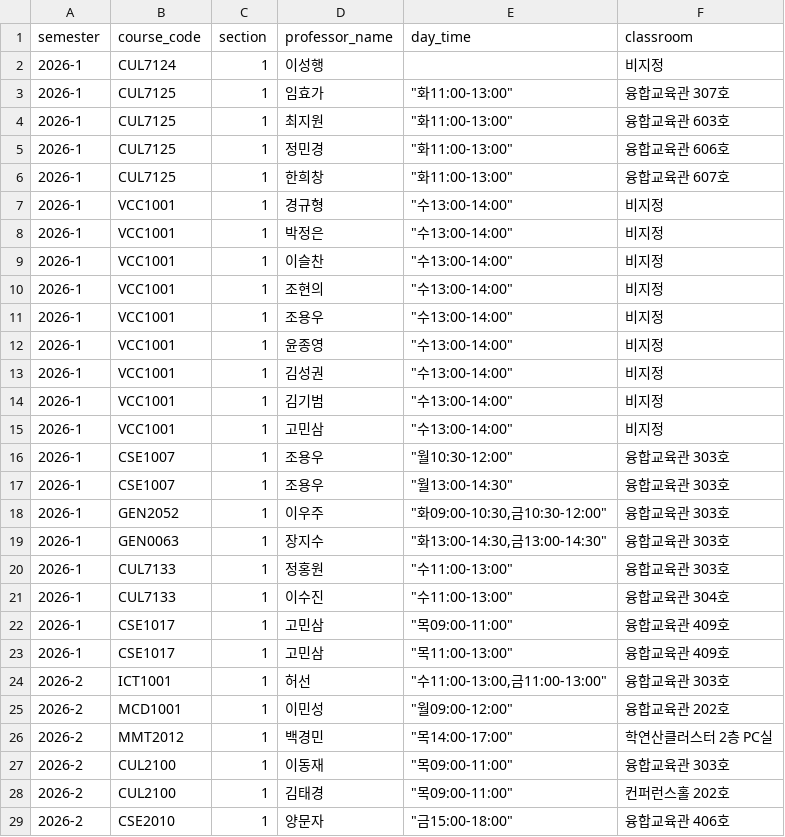
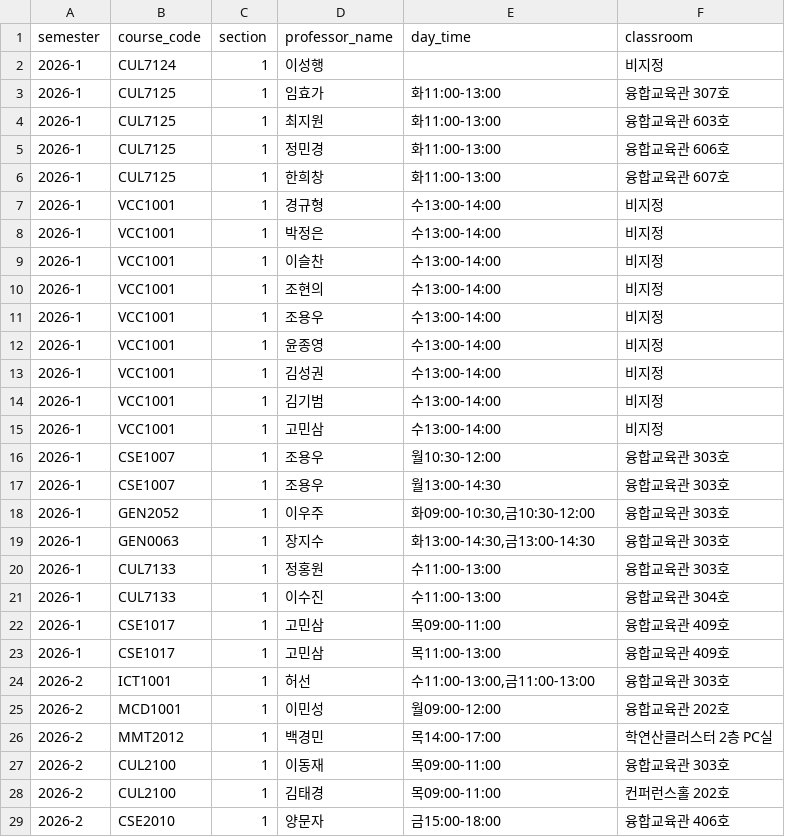
Before and after one commit to Junseok626/sugang-dashboard, a CSV file: backend/data/raw/offerings.csv, drawn as a sheet; only a part is shown; the diff covers the shown part only.

```diff
--- a/backend/data/raw/offerings.csv
+++ b/backend/data/raw/offerings.csv
@@ -2,28 +2,28 @@
 2026-1,CUL7124,1,이성행, ,비지정
-2026-1,CUL7125,1,임효가,"""화11:00-13:00""",융합교육관 307호
-2026-1,CUL7125,1,최지원,"""화11:00-13:00""",융합교육관 603호
-2026-1,CUL7125,1,정민경,"""화11:00-13:00""",융합교육관 606호
-2026-1,CUL7125,1,한희창,"""화11:00-13:00""",융합교육관 607호
-2026-1,VCC1001,1,경규형,"""수13:00-14:00""",비지정
-2026-1,VCC1001,1,박정은,"""수13:00-14:00""",비지정
-2026-1,VCC1001,1,이슬찬,"""수13:00-14:00""",비지정
-2026-1,VCC1001,1,조현의,"""수13:00-14:00""",비지정
-2026-1,VCC1001,1,조용우,"""수13:00-14:00""",비지정
-2026-1,VCC1001,1,윤종영,"""수13:00-14:00""",비지정
-2026-1,VCC1001,1,김성권,"""수13:00-14:00""",비지정
-2026-1,VCC1001,1,김기범,"""수13:00-14:00""",비지정
-2026-1,VCC1001,1,고민삼,"""수13:00-14:00""",비지정
-2026-1,CSE1007,1,조용우,"""월10:30-12:00""",융합교육관 303호
-2026-1,CSE1007,1,조용우,"""월13:00-14:30""",융합교육관 303호
-2026-1,GEN2052,1,이우주,"""화09:00-10:30,금10:30-12:00""",융합교육관 303호
-2026-1,GEN0063,1,장지수,"""화13:00-14:30,금13:00-14:30""",융합교육관 303호
-2026-1,CUL7133,1,정홍원,"""수11:00-13:00""",융합교육관 303호
-2026-1,CUL7133,1,이수진,"""수11:00-13:00""",융합교육관 304호
-2026-1,CSE1017,1,고민삼,"""목09:00-11:00""",융합교육관 409호
-2026-1,CSE1017,1,고민삼,"""목11:00-13:00""",융합교육관 409호
-2026-2,ICT1001,1,허선,"""수11:00-13:00,금11:00-13:00""",융합교육관 303호
-2026-2,MCD1001,1,이민성,"""월09:00-12:00""",융합교육관 202호
-2026-2,MMT2012,1,백경민,"""목14:00-17:00""",학연산클러스터 2층 PC실
-2026-2,CUL2100,1,이동재,"""목09:00-11:00""",융합교육관 303호
-2026-2,CUL2100,1,김태경,"""목09:00-11:00""",컨퍼런스홀 202호
-2026-2,CSE2010,1,양문자,"""금15:00-18:00""",융합교육관 406호
+2026-1,CUL7125,1,임효가,"화11:00-13:00",융합교육관 307호
+2026-1,CUL7125,1,최지원,"화11:00-13:00",융합교육관 603호
+2026-1,CUL7125,1,정민경,"화11:00-13:00",융합교육관 606호
+2026-1,CUL7125,1,한희창,"화11:00-13:00",융합교육관 607호
+2026-1,VCC1001,1,경규형,"수13:00-14:00",비지정
+2026-1,VCC1001,1,박정은,"수13:00-14:00",비지정
+2026-1,VCC1001,1,이슬찬,"수13:00-14:00",비지정
+2026-1,VCC1001,1,조현의,"수13:00-14:00",비지정
+2026-1,VCC1001,1,조용우,"수13:00-14:00",비지정
+2026-1,VCC1001,1,윤종영,"수13:00-14:00",비지정
+2026-1,VCC1001,1,김성권,"수13:00-14:00",비지정
+2026-1,VCC1001,1,김기범,"수13:00-14:00",비지정
+2026-1,VCC1001,1,고민삼,"수13:00-14:00",비지정
+2026-1,CSE1007,1,조용우,"월10:30-12:00",융합교육관 303호
+2026-1,CSE1007,1,조용우,"월13:00-14:30",융합교육관 303호
+2026-1,GEN2052,1,이우주,"화09:00-10:30,금10:30-12:00",융합교육관 303호
+2026-1,GEN0063,1,장지수,"화13:00-14:30,금13:00-14:30",융합교육관 303호
+2026-1,CUL7133,1,정홍원,"수11:00-13:00",융합교육관 303호
+2026-1,CUL7133,1,이수진,"수11:00-13:00",융합교육관 304호
+2026-1,CSE1017,1,고민삼,"목09:00-11:00",융합교육관 409호
+2026-1,CSE1017,1,고민삼,"목11:00-13:00",융합교육관 409호
+2026-2,ICT1001,1,허선,"수11:00-13:00,금11:00-13:00",융합교육관 303호
+2026-2,MCD1001,1,이민성,"월09:00-12:00",융합교육관 202호
+2026-2,MMT2012,1,백경민,"목14:00-17:00",학연산클러스터 2층 PC실
+2026-2,CUL2100,1,이동재,"목09:00-11:00",융합교육관 303호
+2026-2,CUL2100,1,김태경,"목09:00-11:00",컨퍼런스홀 202호
+2026-2,CSE2010,1,양문자,"금15:00-18:00",융합교육관 406호
```
Also changed, not shown: 58 edited cells elsewhere in this file, backend/data/raw/courses.csv.
